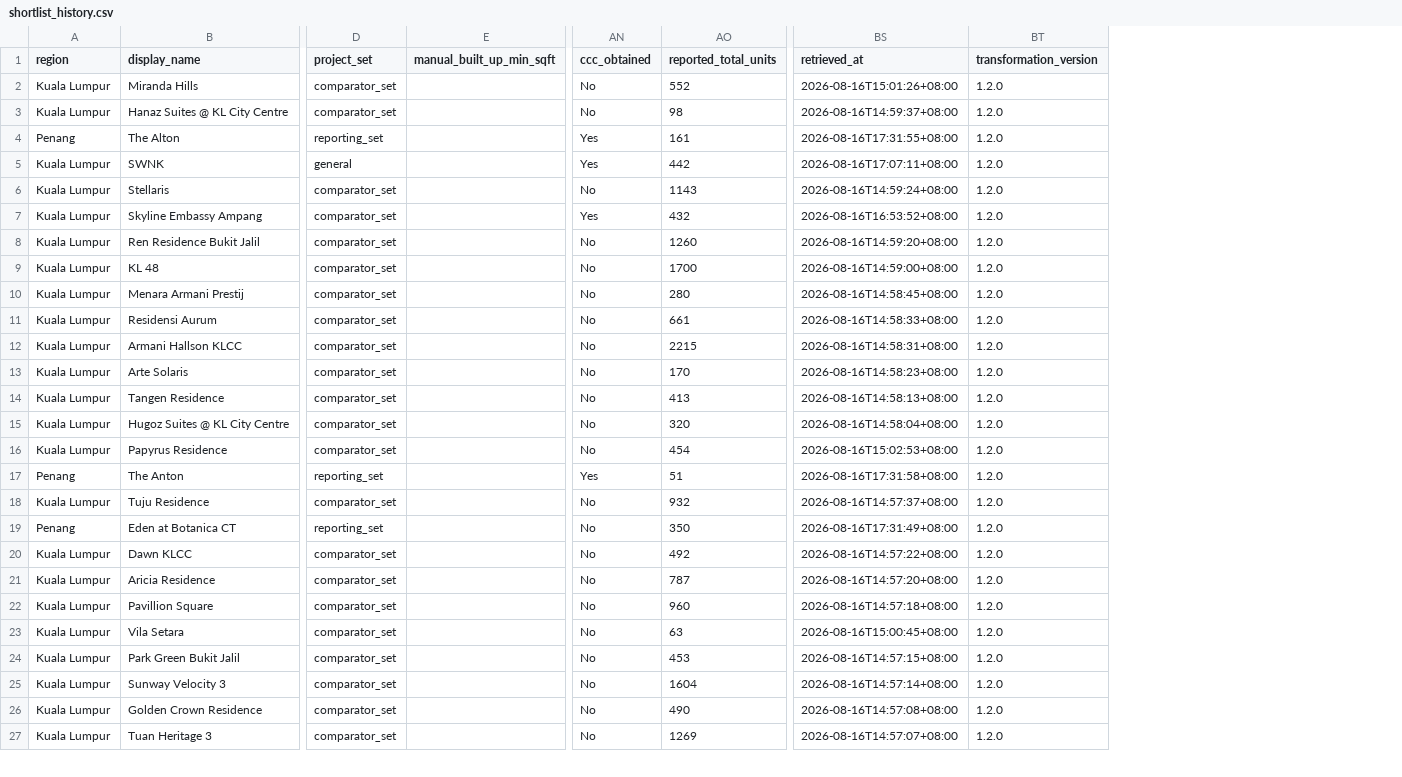
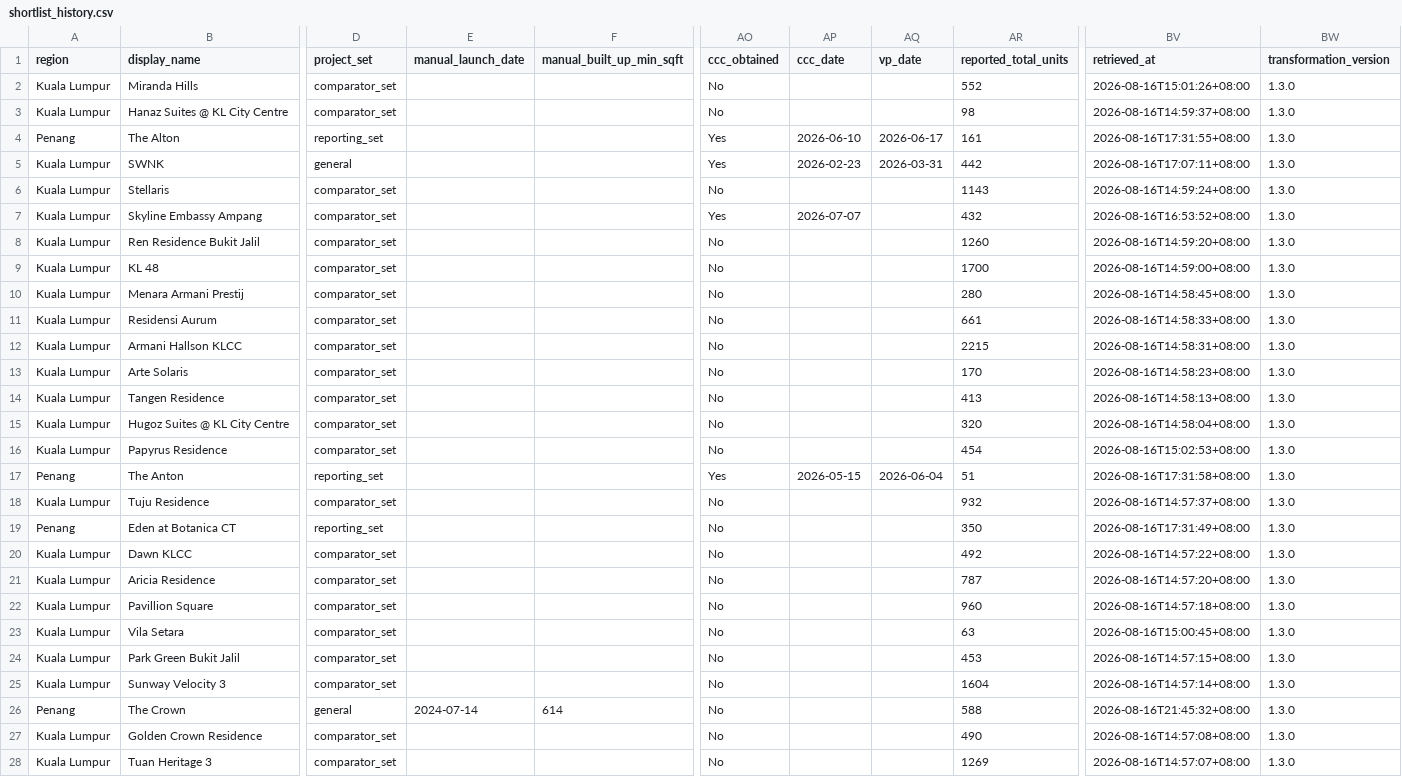
Before and after one commit to ryanlrj4/teduh-project-monitor, a CSV file: data/history/shortlist_history.csv, drawn as a sheet; only a part is shown, gaps mark what is left out; addresses are those after the commit; rows hold the shown columns only; the diff covers the shown part only; the diff names each change by its address in the sheet, - before the commit and + after, or states it on an @@ line.

Commit message:
Document project audit logging and add The Crown to the shortlist

```diff
--- a/data/history/shortlist_history.csv
+++ b/data/history/shortlist_history.csv
+column E (manual_launch_date), empty
+column AP (ccc_date), rows 4-17: 2026-06-10 | 2026-02-23 |  | 2026-07-07 |  |  |  |  |  |  |  |  |  | 2026-05-15
+column AQ (vp_date), rows 4-17: 2026-06-17 | 2026-03-31 |  |  |  |  |  |  |  |  |  |  |  | 2026-06-04
-BW2:BW25 (transformation_version): 1.2.0
+BW2:BW25 (transformation_version): 1.3.0
+row 26: Penang | The Crown | general | 2024-07-14 | 614 | No |  |  | 588 | 2026-08-16T21:45:32+08:00 | 1.3.0
-BW27:BW28 (transformation_version): 1.2.0
+BW27:BW28 (transformation_version): 1.3.0
```
Also changed, not shown: 25 edited cells elsewhere in this file, config/shortlist.csv, data/processed/shortlist_current.csv, 7 other files.
